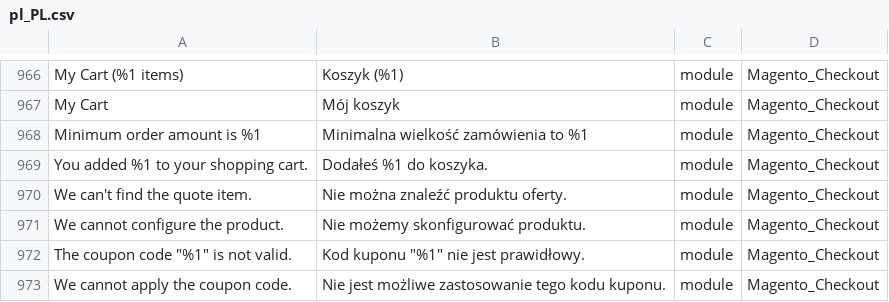
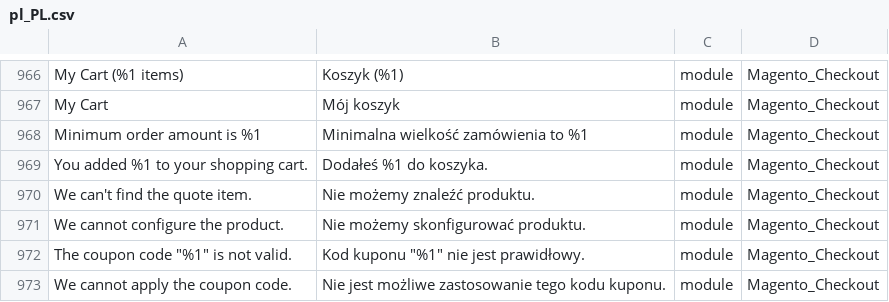
Before and after one commit to kkuzniar/language_pl_pl, a CSV file: pl_PL.csv, drawn as a sheet; only a part is shown, gaps mark what is left out; the diff names each change by its address in the sheet, - before the commit and + after, or states it on an @@ line.

Commit message:
Auto translate 01/03/2018 13:22:46

```diff
--- a/pl_PL.csv
+++ b/pl_PL.csv
-B970: Nie można znaleźć produktu oferty.
+B970: Nie możemy znaleźć produktu.
```
